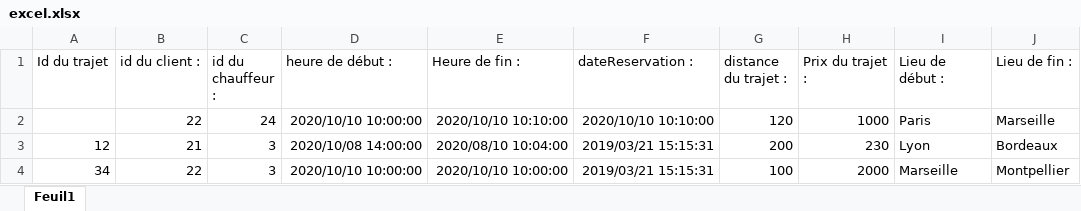
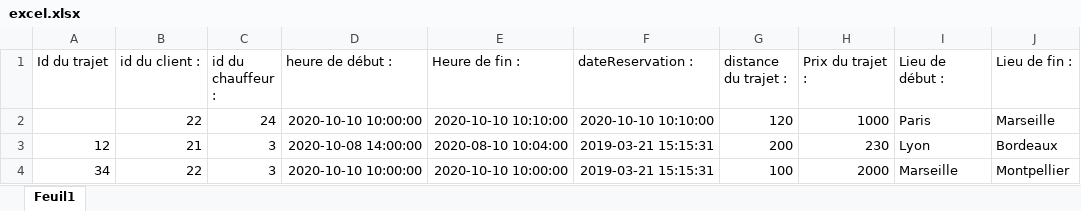
Before and after one commit to Saanoj/-JAVA--R.I.P-Project, an Excel workbook: ExcelToBDD/excel.xlsx, sheet Feuil1, drawn as a sheet; only a part is shown; values as stored, in another font and other column widths than the file's, no borders; the diff names each change by its address in the sheet, - before the commit and + after, or states it on an @@ line.

```diff
--- a/ExcelToBDD/excel.xlsx (sheet Feuil1)
+++ b/ExcelToBDD/excel.xlsx (sheet Feuil1)
-D2 (heure de début :): 2020/10/10 10:00:00
+D2 (heure de début :): 2020-10-10 10:00:00
-E2 (Heure de fin :): 2020/10/10 10:10:00
+E2 (Heure de fin :): 2020-10-10 10:10:00
-F2 (dateReservation :): 2020/10/10 10:10:00
+F2 (dateReservation :): 2020-10-10 10:10:00
-D3 (heure de début :): 2020/10/08 14:00:00
+D3 (heure de début :): 2020-10-08 14:00:00
-E3 (Heure de fin :): 2020/08/10 10:04:00
+E3 (Heure de fin :): 2020-08-10 10:04:00
-F3:F4 (dateReservation :): 2019/03/21 15:15:31
+F3:F4 (dateReservation :): 2019-03-21 15:15:31
-D4 (heure de début :): 2020/10/10 10:00:00
+D4 (heure de début :): 2020-10-10 10:00:00
-E4 (Heure de fin :): 2020/10/10 10:00:00
+E4 (Heure de fin :): 2020-10-10 10:00:00
```
Also changed, not shown: 4 other files.
